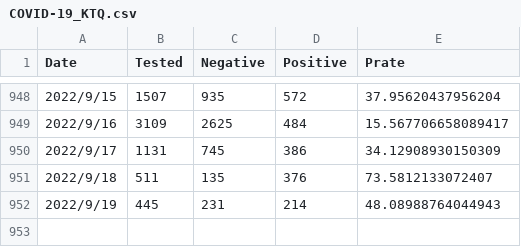
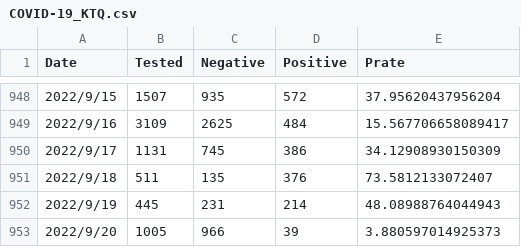
Before and after one commit to u-10bei/covid-19_JPdata, a CSV file: data/COVID-19_KTQ.csv, drawn as a sheet; only a part is shown, gaps mark what is left out; the diff names each change by its address in the sheet, - before the commit and + after, or states it on an @@ line.

```diff
--- a/data/COVID-19_KTQ.csv
+++ b/data/COVID-19_KTQ.csv
+row 953: 2022/9/20 | 1005 | 966 | 39 | 3.880597014925373
```
Also changed, not shown: data/COVID-19_JP.csv, 1 other file.
